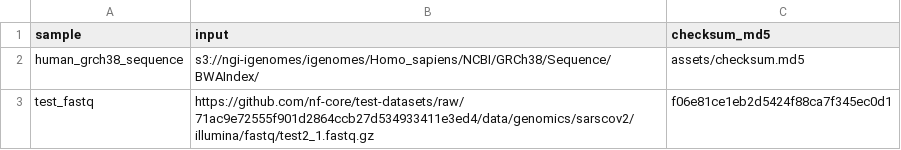
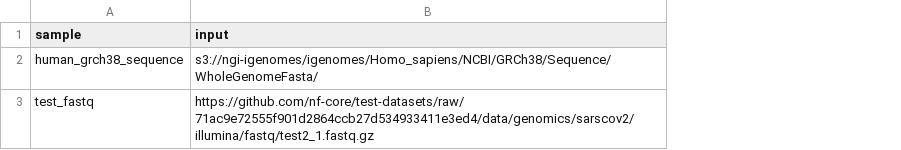
Before and after one commit to delfiterradas/datasync, a CSV file: assets/samplesheet.csv, drawn as a sheet; the diff names each change by its address in the sheet, - before the commit and + after, or states it on an @@ line.

Commit message:
replace for original samplesheet

```diff
--- a/assets/samplesheet.csv
+++ b/assets/samplesheet.csv
-column C (checksum_md5), rows 2-3: assets/checksum.md5 | f06e81ce1eb2d5424f88ca7f345ec0d1
-B2 (input): s3://ngi-igenomes/igenomes/Homo_sapiens/NCBI/GRCh38/Sequence/BWAIndex/
+B2 (input): s3://ngi-igenomes/igenomes/Homo_sapiens/NCBI/GRCh38/Sequence/WholeGenomeFasta/
```
